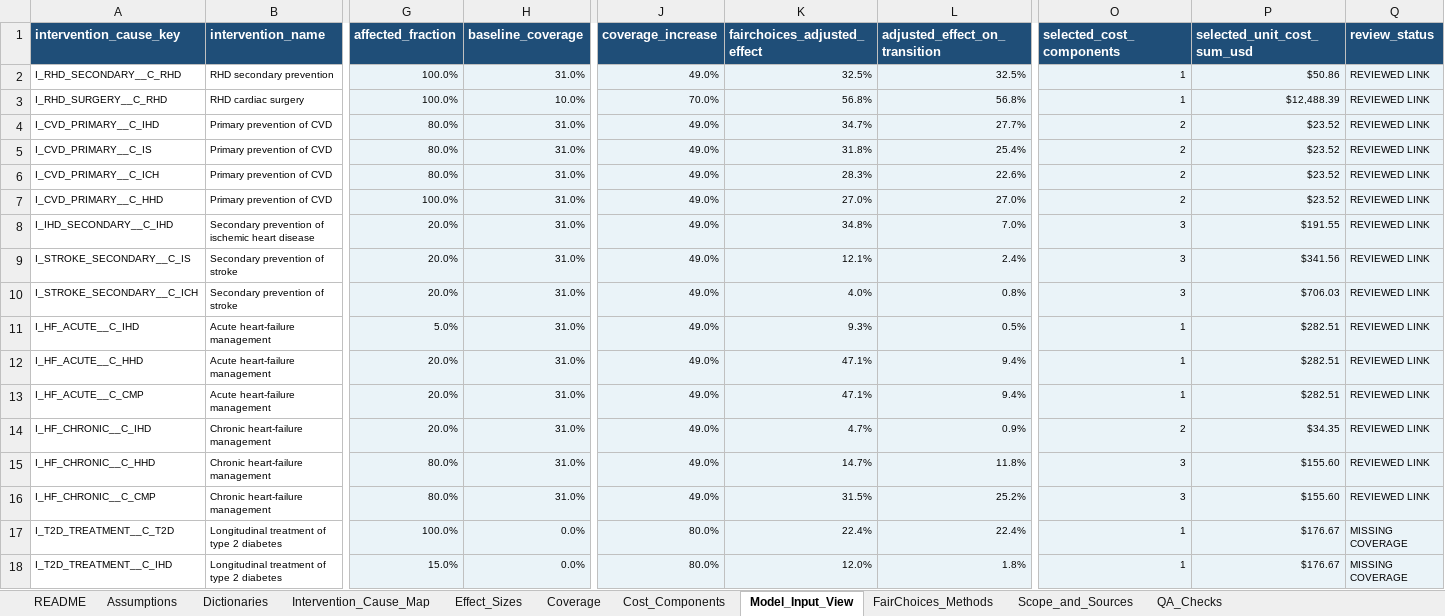
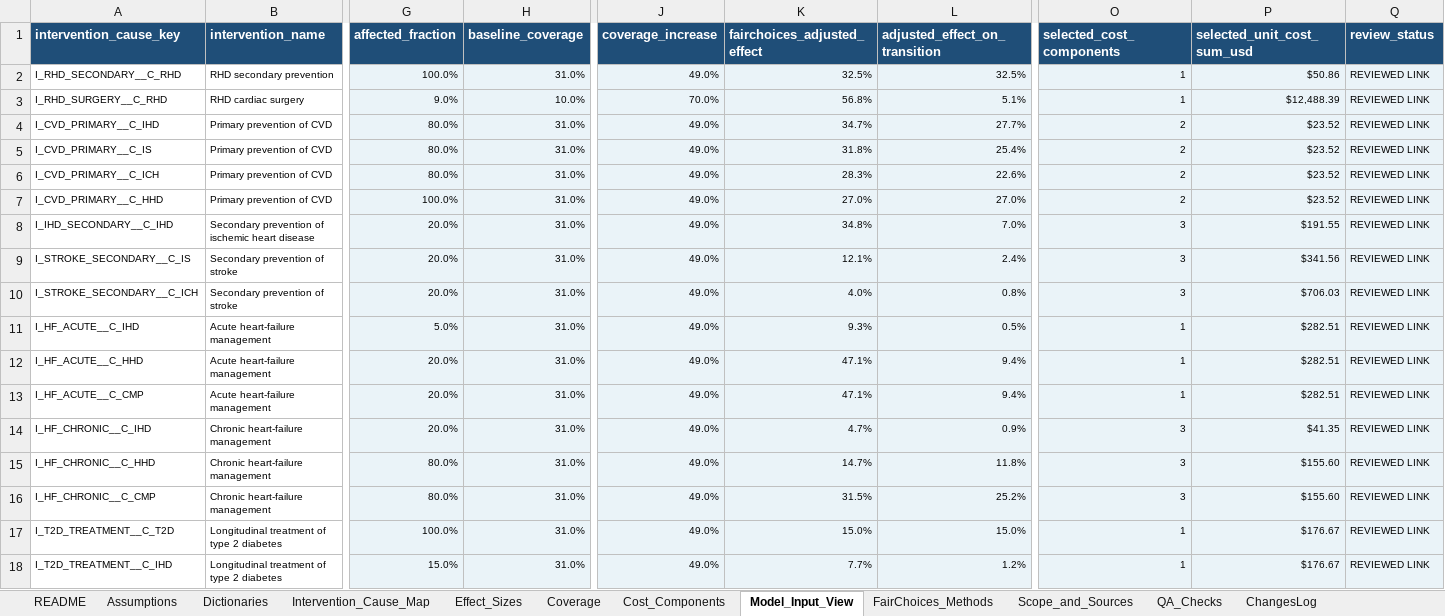
Before and after one commit to Disease-Control-Priorities/uw-wb-indonesia-ncd, an Excel workbook: data/indonesia_model_inputs.xlsx, sheet Model_Input_View, drawn as a sheet; only a part is shown, gaps mark what is left out; values as stored, in another font and other column widths than the file's, no borders; conditional formats and table styles not drawn; the diff names each change by its address in the sheet, - before the commit and + after, or states it on an @@ line.

```diff
--- a/data/indonesia_model_inputs.xlsx (sheet Model_Input_View)
+++ b/data/indonesia_model_inputs.xlsx (sheet Model_Input_View)
+sheet tab: ChangesLog
-G3 (affected_fraction): 100.0%
+G3 (affected_fraction): 9.0%
-L3 (adjusted_effect_on_transition): 56.8%
+L3 (adjusted_effect_on_transition): 5.1%
-O14 (selected_cost_components): 2
+O14 (selected_cost_components): 3
-P14 (selected_unit_cost_sum_usd): $34.35
+P14 (selected_unit_cost_sum_usd): $41.35
-H17:H18 (baseline_coverage): 0.0%
+H17:H18 (baseline_coverage): 31.0%
-J17:J18 (coverage_increase): 80.0%
+J17:J18 (coverage_increase): 49.0%
-K17 (fairchoices_adjusted_effect): 22.4%
+K17 (fairchoices_adjusted_effect): 15.0%
-L17 (adjusted_effect_on_transition): 22.4%
+L17 (adjusted_effect_on_transition): 15.0%
-Q17:Q18 (review_status): MISSING COVERAGE
+Q17:Q18 (review_status): REVIEWED LINK
-K18 (fairchoices_adjusted_effect): 12.0%
+K18 (fairchoices_adjusted_effect): 7.7%
-L18 (adjusted_effect_on_transition): 1.8%
+L18 (adjusted_effect_on_transition): 1.2%
```
Also changed, not shown: sheet Coverage, sheet Cost_Components, sheet QA_Checks, sheet Effect_Sizes, data/indonesia_model_inputs_public_health.xlsx, output/indonesia_cost_value_public_health_formulae.xlsx, 21 other files.
